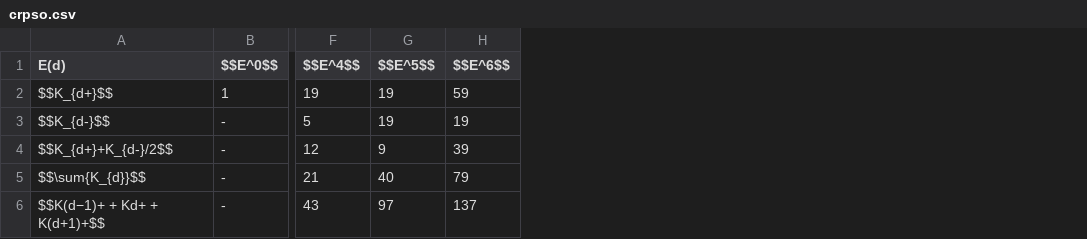
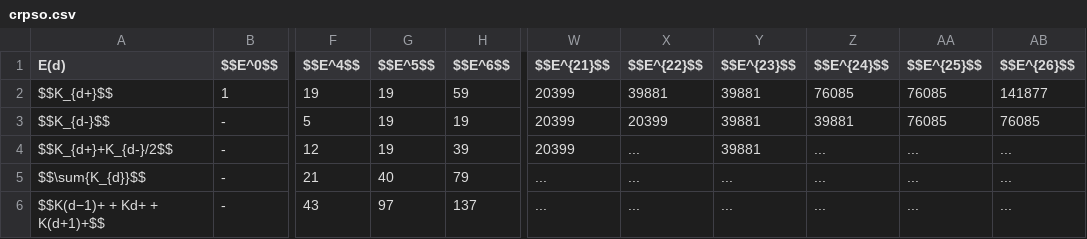
Before and after one commit to LaGuer/topological-axis, a CSV file: crpso.csv, drawn as a sheet; only a part is shown, gaps mark what is left out; the diff names each change by its address in the sheet, - before the commit and + after, or states it on an @@ line.

Commit message:
Update crpso.csv

```diff
--- a/crpso.csv
+++ b/crpso.csv
+column W ($$E^{21}$$), rows 2-6: 20399 | 20399 | 20399 | ... | ...
+column X ($$E^{22}$$), rows 2-6: 39881 | 20399 | ... | ... | ...
+column Y ($$E^{23}$$), rows 2-6: 39881 | 39881 | 39881 | ... | ...
+column Z ($$E^{24}$$), rows 2-6: 76085 | 39881 | ... | ... | ...
+column AA ($$E^{25}$$), rows 2-6: 76085 | 76085 | ... | ... | ...
+column AB ($$E^{26}$$), rows 2-6: 141877 | 76085 | ... | ... | ...
-G4 ($$E^5$$): 9
+G4 ($$E^5$$): 19
```
